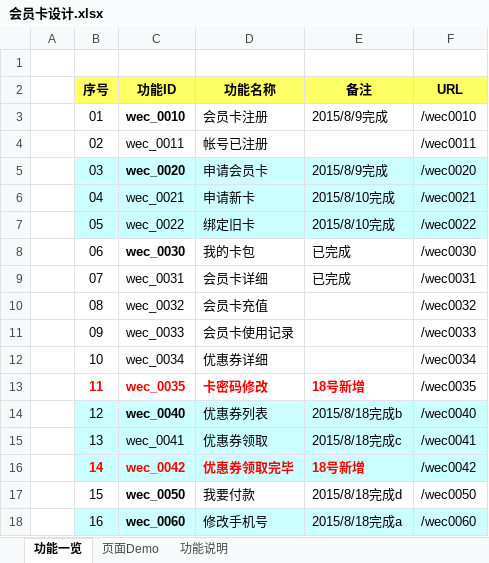
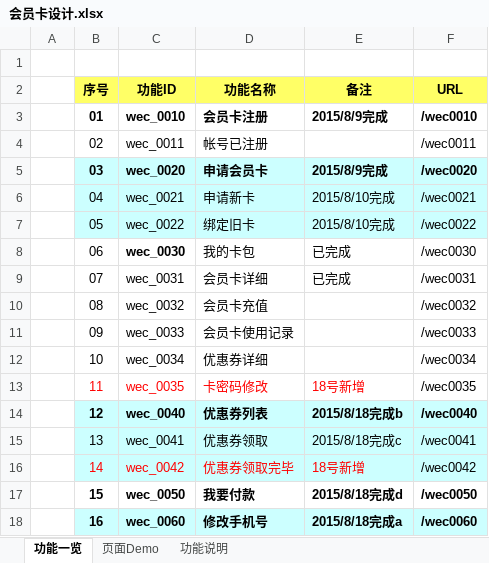
Before and after one commit to zhangxiaodang/wechatcard, an Excel workbook: document/会员卡设计.xlsx, sheet 功能一览, drawn as a sheet; values as stored, in another font and other column widths than the file's, no borders; the diff names each change by its address in the sheet, - before the commit and + after, or states it on an @@ line.

Commit message:
更新设计文档11

```diff
--- a/document/会员卡设计.xlsx (sheet 功能一览)
+++ b/document/会员卡设计.xlsx (sheet 功能一览)
-B3 bold: off
+B3 bold: on
-D3:F3 bold: off
+D3:F3 bold: on
-B5 bold: off
+B5 bold: on
-D5:F5 bold: off
+D5:F5 bold: on
-B13:E13 bold: on
+B13:E13 bold: off
-B14 bold: off
+B14 bold: on
-D14:F14 bold: off
+D14:F14 bold: on
-B16:E16 bold: on
+B16:E16 bold: off
-B17:B18 bold: off
+B17:B18 bold: on
-D17:F18 bold: off
+D17:F18 bold: on
```
